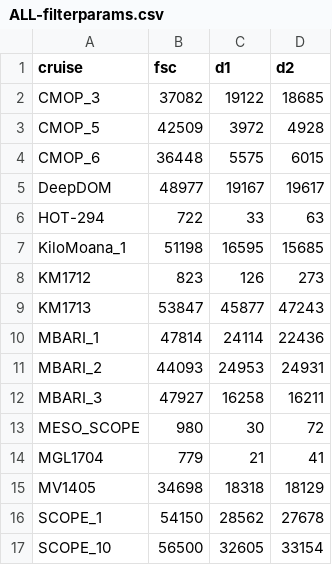
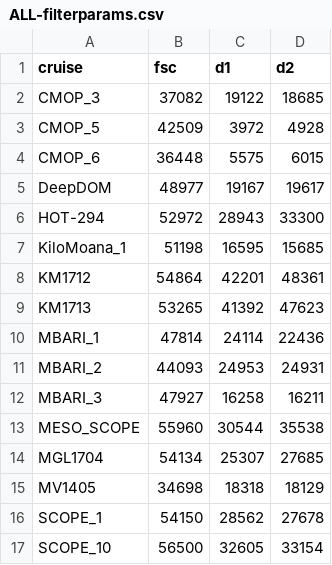
Before and after one commit to armbrustlab/seaflow-filter, a CSV file: ALL-filterparams.csv, drawn as a sheet; only a part is shown.

Commit message:
added latest cruises

```diff
--- a/ALL-filterparams.csv
+++ b/ALL-filterparams.csv
@@ -5,6 +5,6 @@ CMOP_6,36448,5575,6015
 DeepDOM,48977,19167,19617
-HOT-294,722,33,63
+HOT-294,52972,28943,33300
 KiloMoana_1,51198,16595,15685
-KM1712,823,126,273
-KM1713,53847,45877,47243
+KM1712,54864,42201,48361
+KM1713,53265,41392,47623
 MBARI_1,47814,24114,22436
@@ -12,4 +12,4 @@ MBARI_2,44093,24953,24931
 MBARI_3,47927,16258,16211
-MESO_SCOPE,980,30,72
-MGL1704,779,21,41
+MESO_SCOPE,55960,30544,35538
+MGL1704,54134,25307,27685
 MV1405,34698,18318,18129
```
Also changed, not shown: 8 other files.
